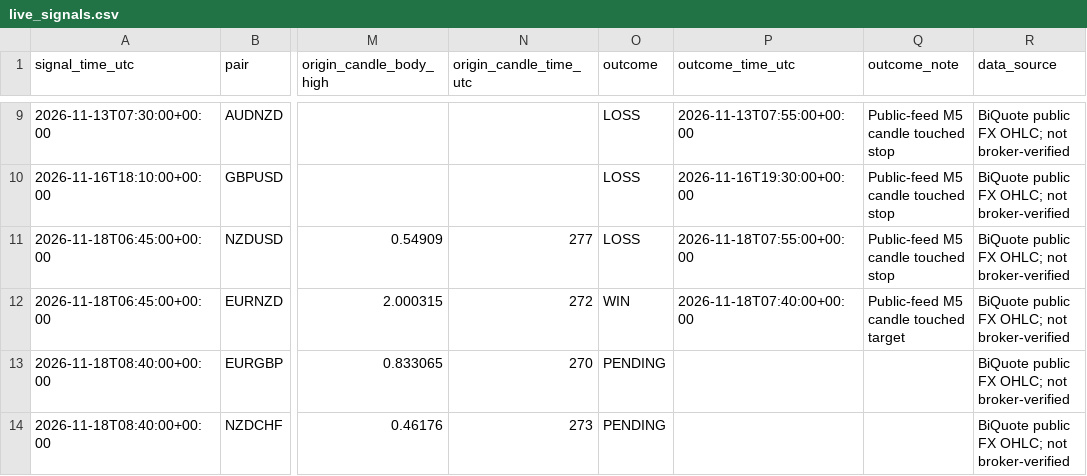
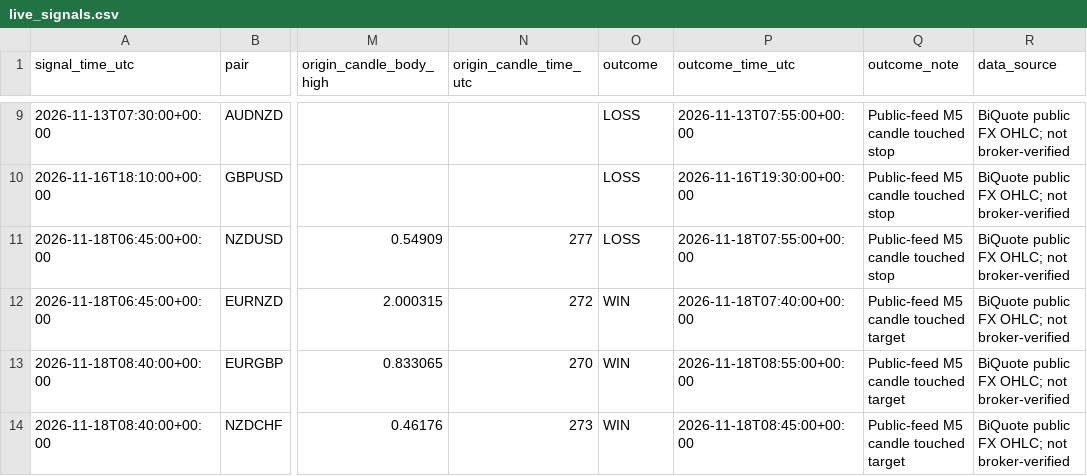
Before and after one commit to 81dwallington-source/Forex-alert-bot, a CSV file: best_bot/live_signals.csv, drawn as a sheet; only a part is shown, gaps mark what is left out; the diff names each change by its address in the sheet, - before the commit and + after, or states it on an @@ line.

```diff
--- a/best_bot/live_signals.csv
+++ b/best_bot/live_signals.csv
-O13:O14 (outcome): PENDING
+O13:O14 (outcome): WIN
-P13 (outcome_time_utc): (empty)
+P13 (outcome_time_utc): 2026-11-18T08:55:00+00:00
-Q13:Q14 (outcome_note): (empty)
+Q13:Q14 (outcome_note): Public-feed M5 candle touched target
-P14 (outcome_time_utc): (empty)
+P14 (outcome_time_utc): 2026-11-18T08:45:00+00:00
```
Also changed, not shown: 1 other file.
